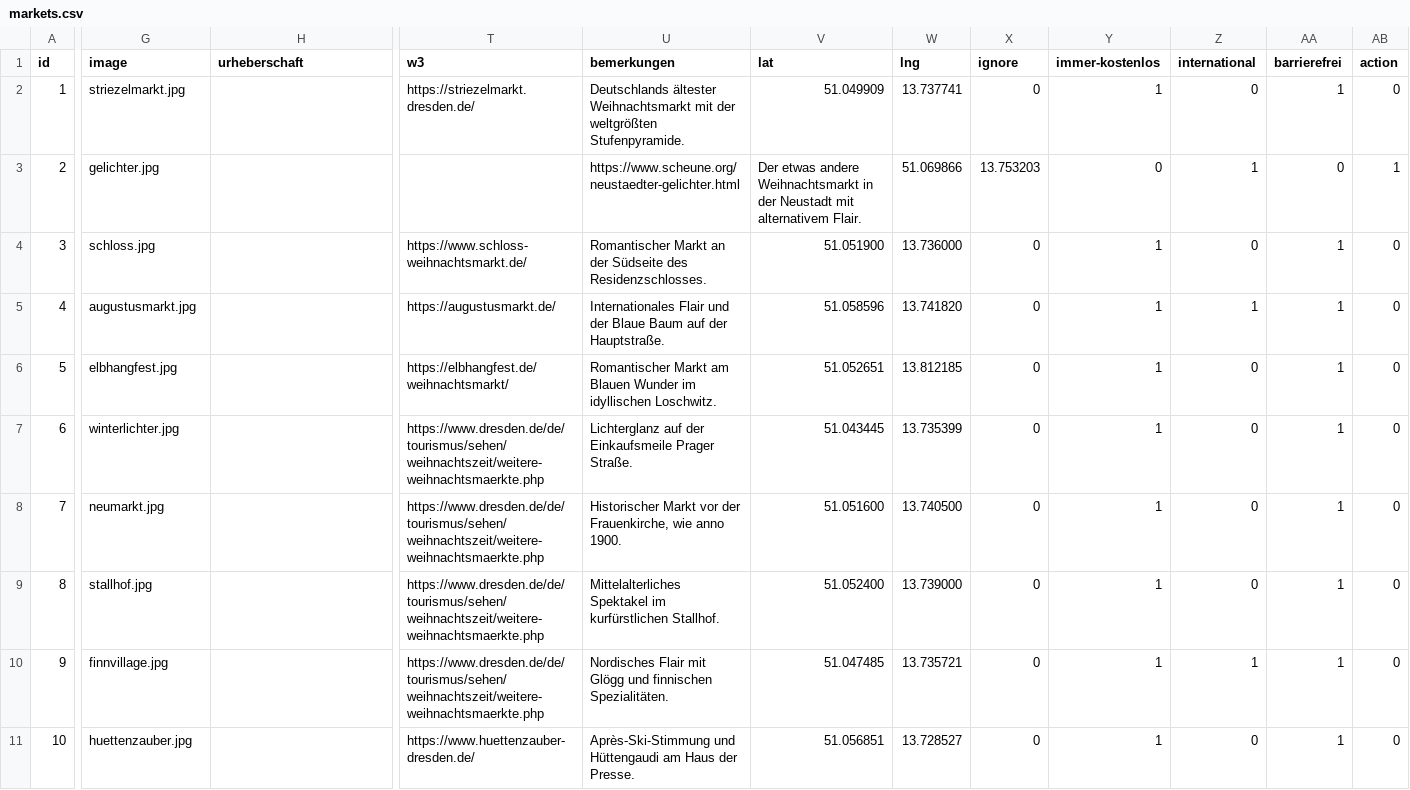
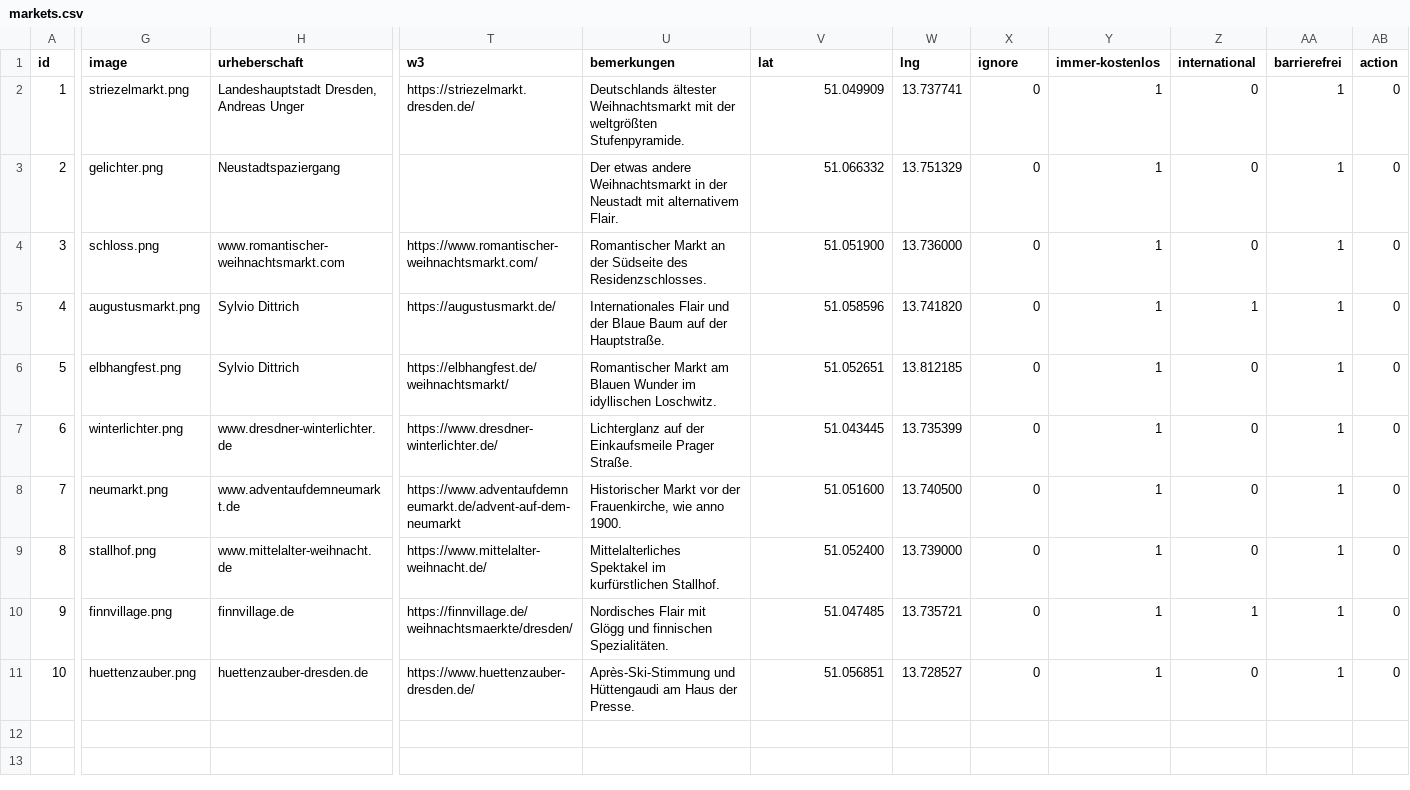
Before and after one commit to Hollo1001/weihnachtsmarktkarte, a CSV file: public/markets.csv, drawn as a sheet; only a part is shown, gaps mark what is left out; the diff covers the shown part only; the diff names each change by its address in the sheet, - before the commit and + after, or states it on an @@ line.

```diff
--- a/public/markets.csv
+++ b/public/markets.csv
-G2 (image): striezelmarkt.jpg
+G2 (image): striezelmarkt.png
-H2 (urheberschaft): (empty)
+H2 (urheberschaft): Landeshauptstadt Dresden, Andreas Unger
-G3 (image): gelichter.jpg
+G3 (image): gelichter.png
-H3 (urheberschaft): (empty)
+H3 (urheberschaft): Neustadtspaziergang
-U3 (bemerkungen): https://www.scheune.org/neustaedter-gelichter.html
+U3 (bemerkungen): Der etwas andere Weihnachtsmarkt in der Neustadt mit alternativem Flair.
-V3 (lat): Der etwas andere Weihnachtsmarkt in der Neustadt mit alternativem Flair.
+V3 (lat): 51.066332
-W3 (lng): 51.069866
+W3 (lng): 13.751329
-X3 (ignore): 13.753203
+X3 (ignore): 0
-Y3 (immer-kostenlos): 0
+Y3 (immer-kostenlos): 1
-Z3 (international): 1
+Z3 (international): 0
-AA3 (barrierefrei): 0
+AA3 (barrierefrei): 1
-AB3 (action): 1
+AB3 (action): 0
-G4 (image): schloss.jpg
+G4 (image): schloss.png
-H4 (urheberschaft): (empty)
+H4 (urheberschaft): www.romantischer-weihnachtsmarkt.com
-T4 (w3): https://www.schloss-weihnachtsmarkt.de/
+T4 (w3): https://www.romantischer-weihnachtsmarkt.com/
-G5 (image): augustusmarkt.jpg
+G5 (image): augustusmarkt.png
-H5:H6 (urheberschaft): (empty)
+H5:H6 (urheberschaft): Sylvio Dittrich
-G6 (image): elbhangfest.jpg
+G6 (image): elbhangfest.png
-G7 (image): winterlichter.jpg
+G7 (image): winterlichter.png
-H7 (urheberschaft): (empty)
+H7 (urheberschaft): www.dresdner-winterlichter.de
-T7 (w3): https://www.dresden.de/de/tourismus/sehen/weihnachtszeit/weitere-weihnachtsmaerkte.php
+T7 (w3): https://www.dresdner-winterlichter.de/
-G8 (image): neumarkt.jpg
+G8 (image): neumarkt.png
-H8 (urheberschaft): (empty)
+H8 (urheberschaft): www.adventaufdemneumarkt.de
-T8 (w3): https://www.dresden.de/de/tourismus/sehen/weihnachtszeit/weitere-weihnachtsmaerkte.php
+T8 (w3): https://www.adventaufdemneumarkt.de/advent-auf-dem-neumarkt
-G9 (image): stallhof.jpg
+G9 (image): stallhof.png
-H9 (urheberschaft): (empty)
+H9 (urheberschaft): www.mittelalter-weihnacht.de
-T9 (w3): https://www.dresden.de/de/tourismus/sehen/weihnachtszeit/weitere-weihnachtsmaerkte.php
+T9 (w3): https://www.mittelalter-weihnacht.de/
-G10 (image): finnvillage.jpg
+G10 (image): finnvillage.png
-H10 (urheberschaft): (empty)
+H10 (urheberschaft): finnvillage.de
-T10 (w3): https://www.dresden.de/de/tourismus/sehen/weihnachtszeit/weitere-weihnachtsmaerkte.php
+T10 (w3): https://finnvillage.de/weihnachtsmaerkte/dresden/
-G11 (image): huettenzauber.jpg
+G11 (image): huettenzauber.png
-H11 (urheberschaft): (empty)
+H11 (urheberschaft): huettenzauber-dresden.de
```
Also changed, not shown: 2 edited cells elsewhere in this file, 20 other files.
